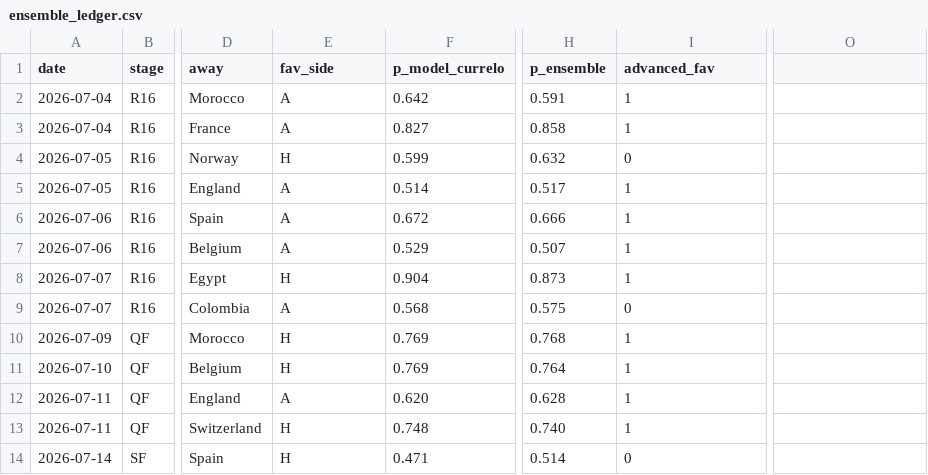
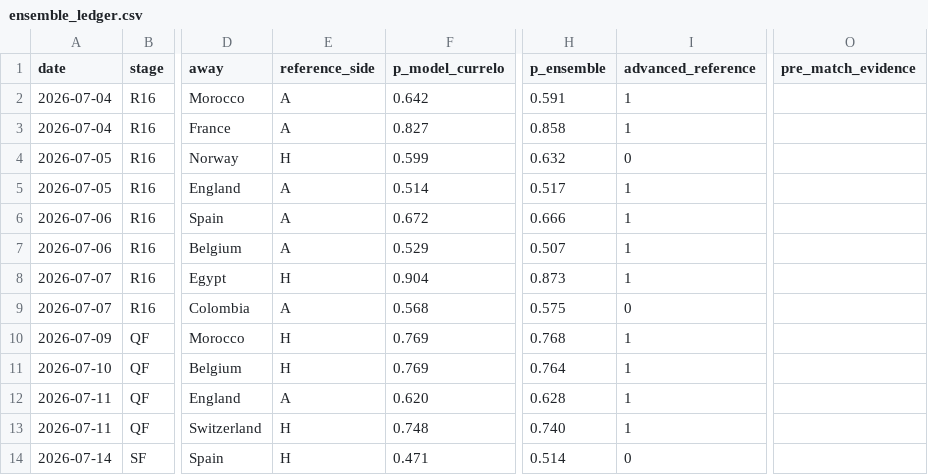
Before and after one commit to sikamedia/world-cup-2026-odds-model, a CSV file: ensemble_ledger.csv, drawn as a sheet; only a part is shown, gaps mark what is left out; the diff names each change by its address in the sheet, - before the commit and + after, or states it on an @@ line.

Commit message:
Enforce structured match evidence provenance

```diff
--- a/ensemble_ledger.csv
+++ b/ensemble_ledger.csv
-E1: fav_side
+E1: reference_side
-I1: advanced_fav
+I1: advanced_reference
-O1: (empty)
+O1: pre_match_evidence
```
Also changed, not shown: 19 other files.
